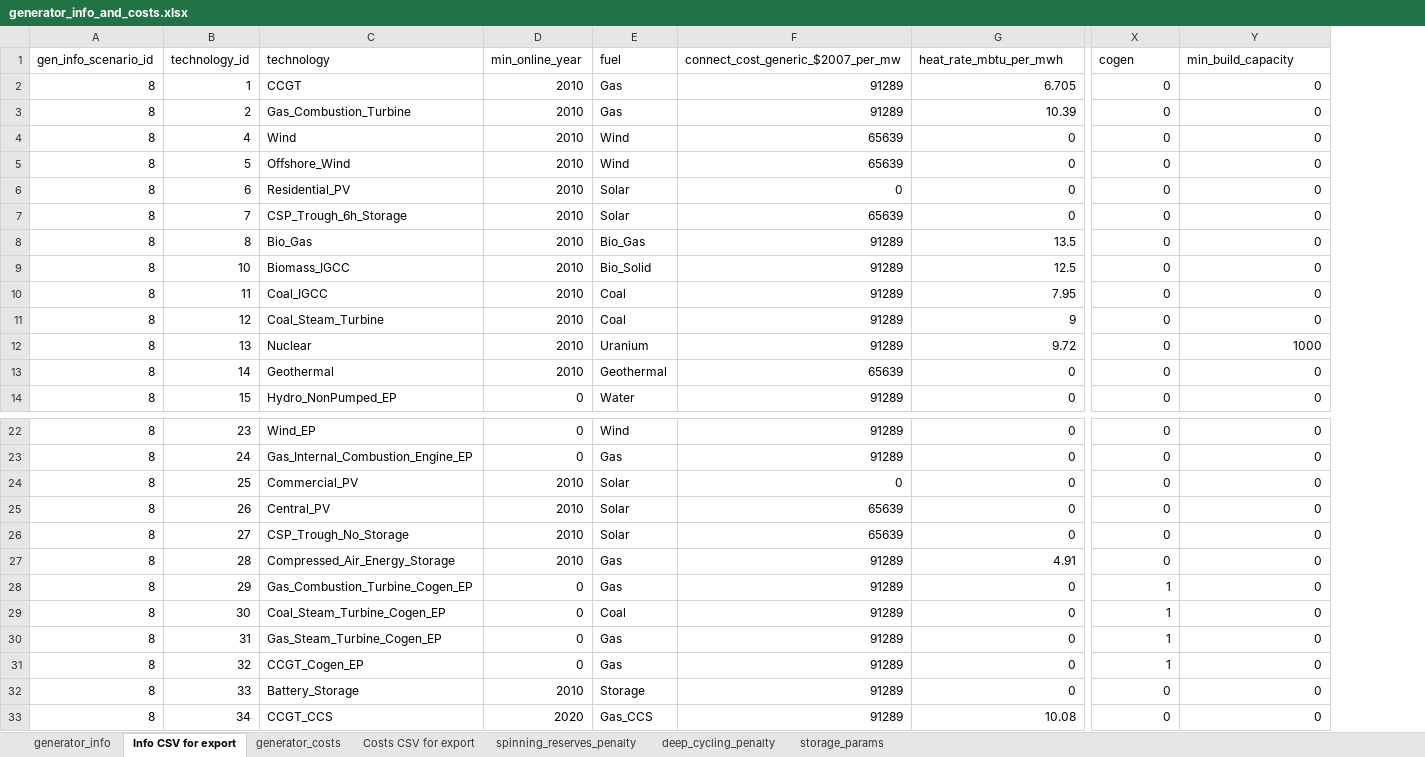
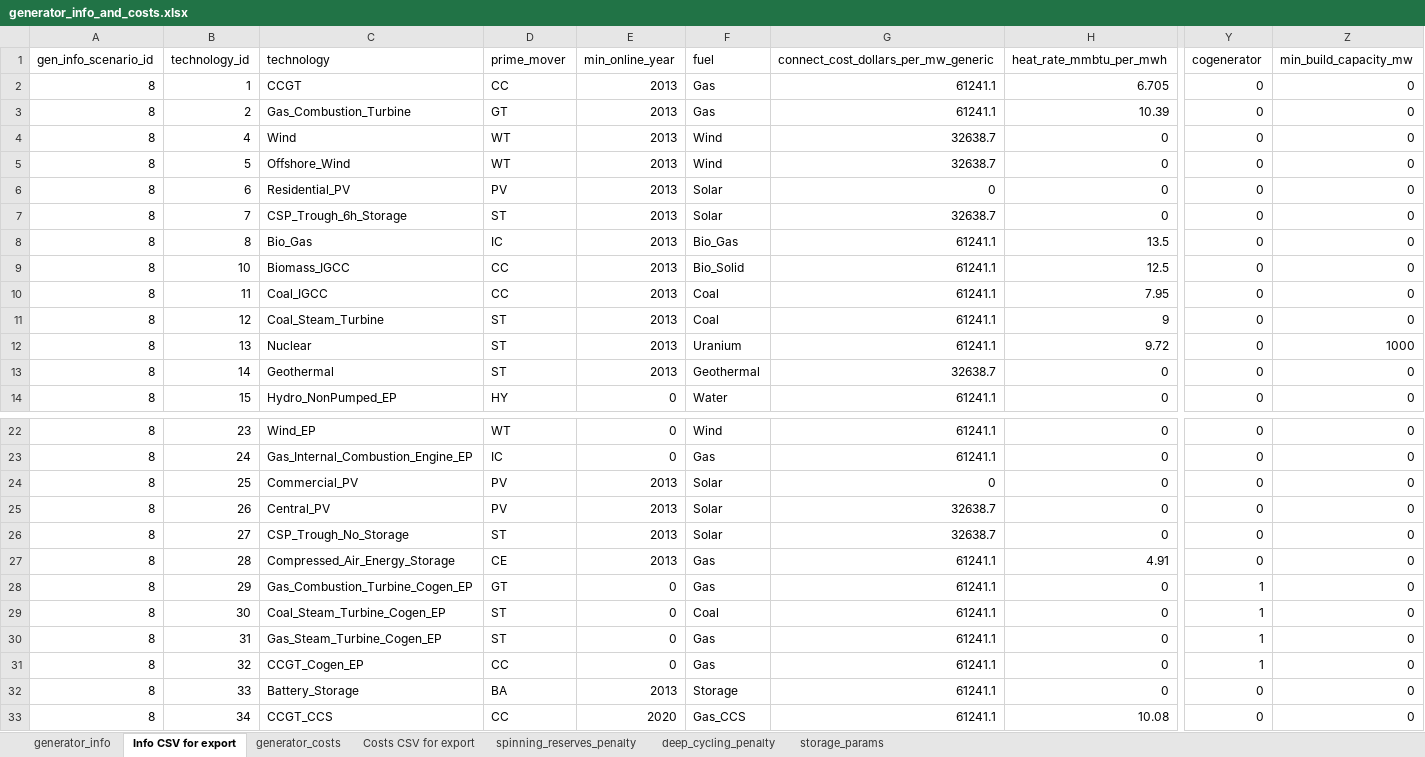
Before and after one commit to josiahjohnston/SWITCH-AMPL-RAEL, an Excel workbook: DatabasePrep/GeneratorInfo/generator_info_and_costs.xlsx, sheet Info CSV for export, drawn as a sheet; only a part is shown, gaps mark what is left out; values as stored, in another font and other column widths than the file's, no borders; removed rows and columns are numbered as before the commit, all else as after; the diff covers the shown part only; the diff names each change by its address in the sheet, - before the commit and + after, or states it on an @@ line.

Commit message:
Updated connection cost - calculation of connect cost values will be committed in a subsequent commit.  Also continued the purge of Bio liquid and gas CCS projects.

```diff
--- a/DatabasePrep/GeneratorInfo/generator_info_and_costs.xlsx (sheet Info CSV for export)
+++ b/DatabasePrep/GeneratorInfo/generator_info_and_costs.xlsx (sheet Info CSV for export)
+column D (prime_mover), rows 2-14: CC | GT | WT | WT | PV | ST | IC | CC | CC | ST | ST | ST | HY; rows 22-33: WT | IC | PV | PV | ST | CE | GT | ST | ST | CC | BA | CC
-column F, rows 1-14: connect_cost_generic_$2007_per_mw | 91289 | 91289 | 65639 | 65639 | 0 | 65639 | 91289 | 91289 | 91289 | 91289 | 91289 | 65639 | 91289; rows 22-33: 91289 | 91289 | 0 | 65639 | 65639 | 91289 | 91289 | 91289 | 91289 | 91289 | 91289 | 91289
+column G, rows 1-14: connect_cost_dollars_per_mw_generic | 61241.1 | 61241.1 | 32638.7 | 32638.7 | 0 | 32638.7 | 61241.1 | 61241.1 | 61241.1 | 61241.1 | 61241.1 | 32638.7 | 61241.1; rows 22-33: 61241.1 | 61241.1 | 0 | 32638.7 | 32638.7 | 61241.1 | 61241.1 | 61241.1 | 61241.1 | 61241.1 | 61241.1 | 61241.1
-H1: heat_rate_mbtu_per_mwh
+H1: heat_rate_mmbtu_per_mwh
-Y1: cogen
+Y1: cogenerator
-Z1: min_build_capacity
+Z1: min_build_capacity_mw
-E2:E13 (min_online_year): 2010
+E2:E13 (min_online_year): 2013
-E24:E27 (min_online_year): 2010
+E24:E27 (min_online_year): 2013
-E32 (min_online_year): 2010
+E32 (min_online_year): 2013
```
Also changed, not shown: 10 edited cells elsewhere in this sheet, sheet Costs CSV for export, sheet generator_costs, sheet generator_info, formulas that keep their value, charts or pictures, 7 other files.
